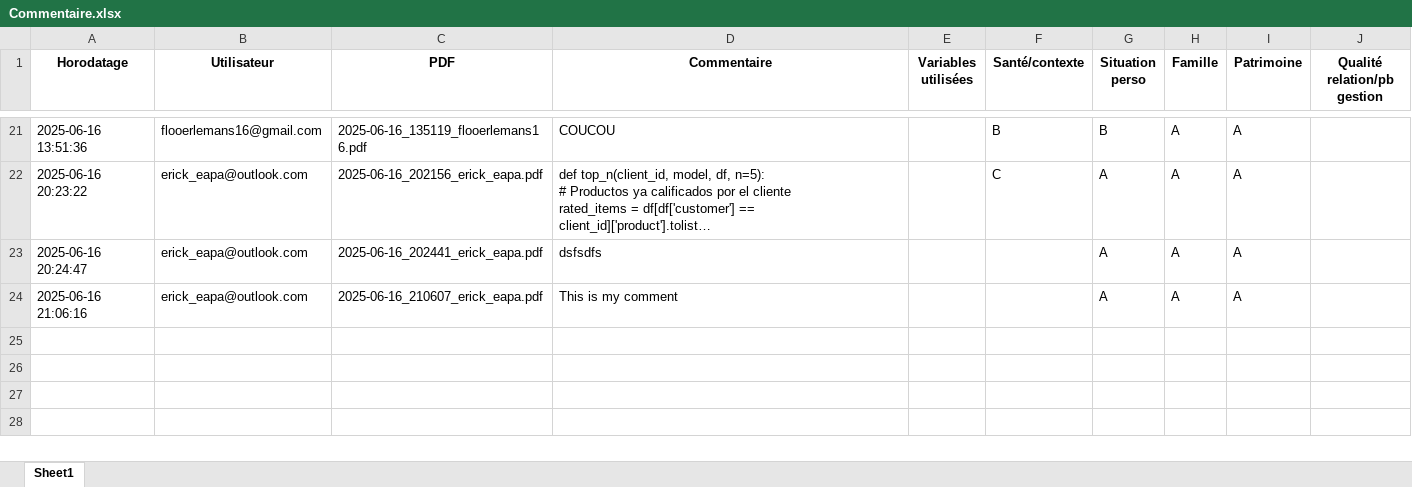
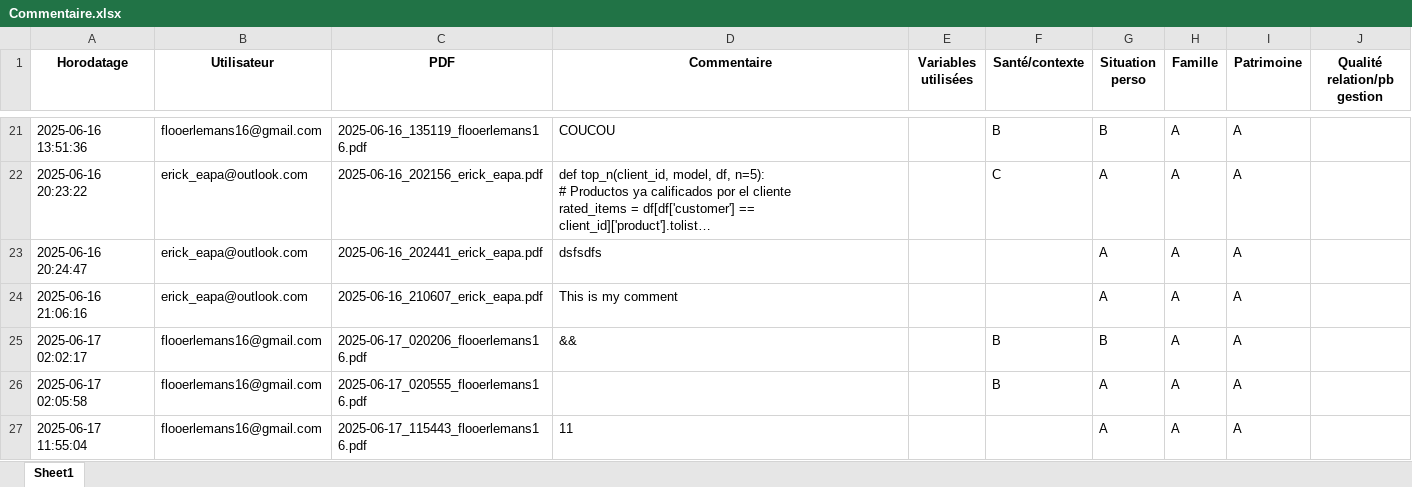
Before and after one commit to eduardopolanc/HOSPITALIX, an Excel workbook: Commentaire.xlsx, sheet Sheet1, drawn as a sheet; only a part is shown, gaps mark what is left out; long unchanged cells end in …; values as stored, in another font and other column widths than the file's, no borders; the diff names each change by its address in the sheet, - before the commit and + after, or states it on an @@ line.

```diff
--- a/Commentaire.xlsx (sheet Sheet1)
+++ b/Commentaire.xlsx (sheet Sheet1)
+row 25: 2025-06-17 02:02:17 | flooerlemans16@gmail.com | 2025-06-17_020206_flooerlemans16.pdf | && |  | B | B | A | A
+row 26: 2025-06-17 02:05:58 | flooerlemans16@gmail.com | 2025-06-17_020555_flooerlemans16.pdf |  |  | B | A | A | A
+row 27: 2025-06-17 11:55:04 | flooerlemans16@gmail.com | 2025-06-17_115443_flooerlemans16.pdf | 11 |  |  | A | A | A
```
Also changed, not shown: demandes_en_attente.xlsx, static/accepted_user_information.xlsx, 29 other files.
